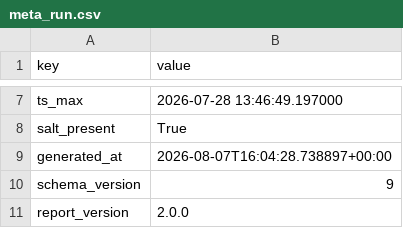
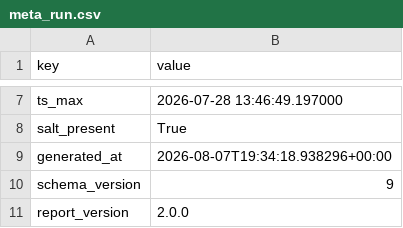
Before and after one commit to DiversaStudio/chatbot_methodology_mmc, a CSV file: exports/meta_run.csv, drawn as a sheet; only a part is shown, gaps mark what is left out.

```diff
--- a/exports/meta_run.csv
+++ b/exports/meta_run.csv
@@ -8,3 +8,3 @@ ts_max,2026-07-28 13:46:49.197000
 salt_present,True
-generated_at,2026-08-07T16:04:28.738897+00:00
+generated_at,2026-08-07T19:34:18.938296+00:00
 schema_version,9
```
Also changed, not shown: exports/_manifest.csv, exports/fact_message_sample.csv.
